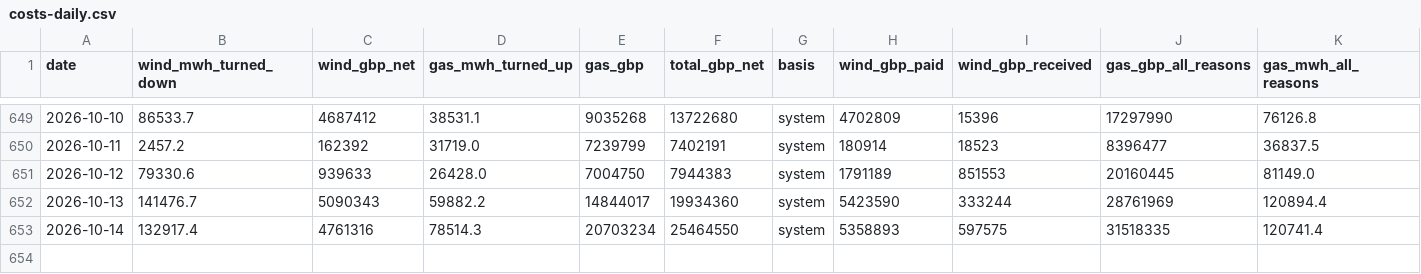
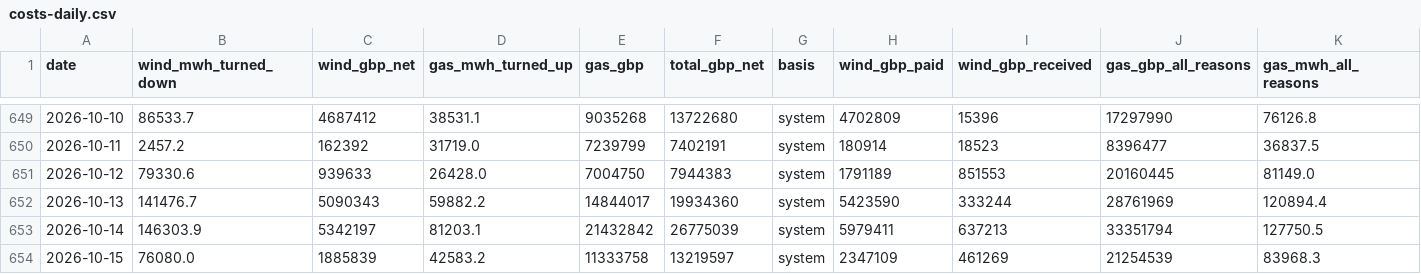
Before and after one commit to Delwyno/The-UK-Power-Flow-Llif-Pwer-y-DU, a CSV file: data/open/costs-daily.csv, drawn as a sheet; only a part is shown, gaps mark what is left out.

```diff
--- a/data/open/costs-daily.csv
+++ b/data/open/costs-daily.csv
@@ -652,2 +652,3 @@ date,wind_mwh_turned_down,wind_gbp_net,gas_mwh_turned_up,gas_gbp,total_gbp_net,b
 2026-10-13,141476.7,5090343,59882.2,14844017,19934360,system,5423590,333244,28761969,120894.4
-2026-10-14,132917.4,4761316,78514.3,20703234,25464550,system,5358893,597575,31518335,120741.4
+2026-10-14,146303.9,5342197,81203.1,21432842,26775039,system,5979411,637213,33351794,127750.5
+2026-10-15,76080.0,1885839,42583.2,11333758,13219597,system,2347109,461269,21254539,83968.3
```
Also changed, not shown: data/open/carbon-daily.csv, data/open/costs-hourly.csv, 18 other files.
